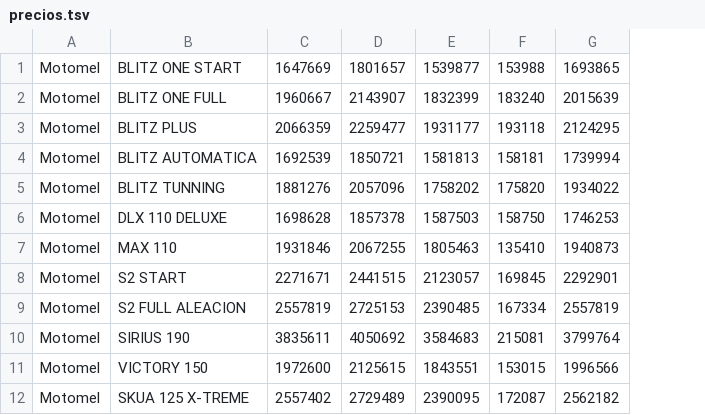
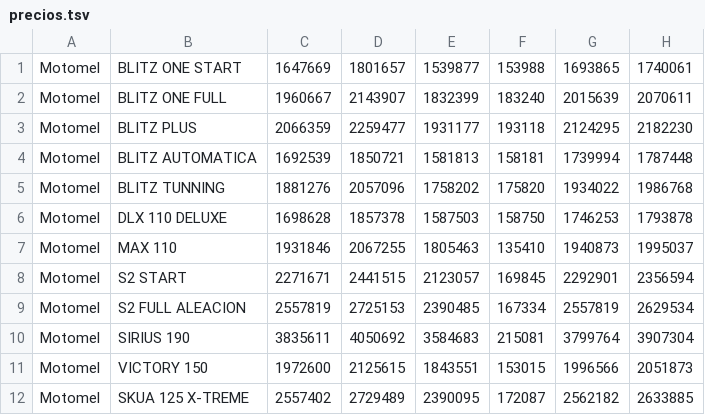
Before and after one commit to martinjaramegamoto-source/COTIZADOR-MEGAMOTO, a TSV file: datos/precios.tsv, drawn as a sheet; only a part is shown; the diff names each change by its address in the sheet, - before the commit and + after, or states it on an @@ line.

```diff
--- a/datos/precios.tsv
+++ b/datos/precios.tsv
+column H, rows 1-12: 1740061 | 2070611 | 2182230 | 1787448 | 1986768 | 1793878 | 1995037 | 2356594 | 2629534 | 3907304 | 2051873 | 2633885
```
Also changed, not shown: 4 other files.
